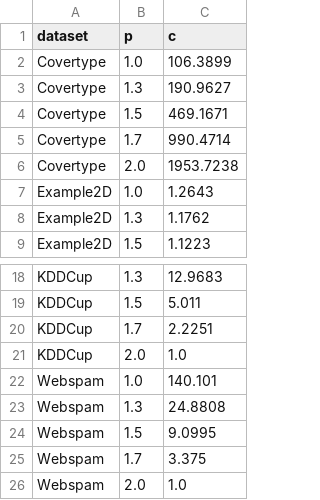
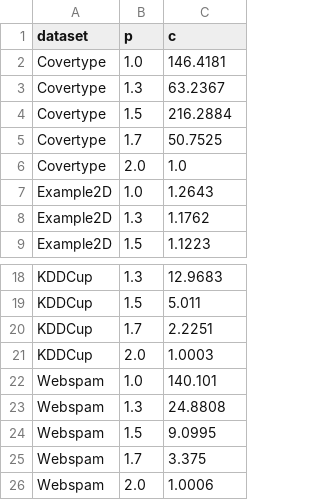
Before and after one commit to Hanjin99/Bachelorarbeit, a CSV file: notebooks/Tabellen/Bestimmung_c.csv, drawn as a sheet; only a part is shown, gaps mark what is left out.

```diff
--- a/notebooks/Tabellen/Bestimmung_c.csv
+++ b/notebooks/Tabellen/Bestimmung_c.csv
@@ -1,7 +1,7 @@
 dataset,p,c
-Covertype,1.0,106.3899
-Covertype,1.3,190.9627
-Covertype,1.5,469.1671
-Covertype,1.7,990.4714
-Covertype,2.0,1953.7238
+Covertype,1.0,146.4181
+Covertype,1.3,63.2367
+Covertype,1.5,216.2884
+Covertype,1.7,50.7525
+Covertype,2.0,1.0
 Example2D,1.0,1.2643
@@ -20,3 +20,3 @@ KDDCup,1.5,5.011
 KDDCup,1.7,2.2251
-KDDCup,2.0,1.0
+KDDCup,2.0,1.0003
 Webspam,1.0,140.101
@@ -25,2 +25,2 @@ Webspam,1.5,9.0995
 Webspam,1.7,3.375
-Webspam,2.0,1.0
+Webspam,2.0,1.0006
```
Also changed, not shown: notebooks/Plots/BA_Comparison/TopK_thresholds_table.csv, notebooks/Tabellen/Bestimmung_c_max.csv, 45 other files.
